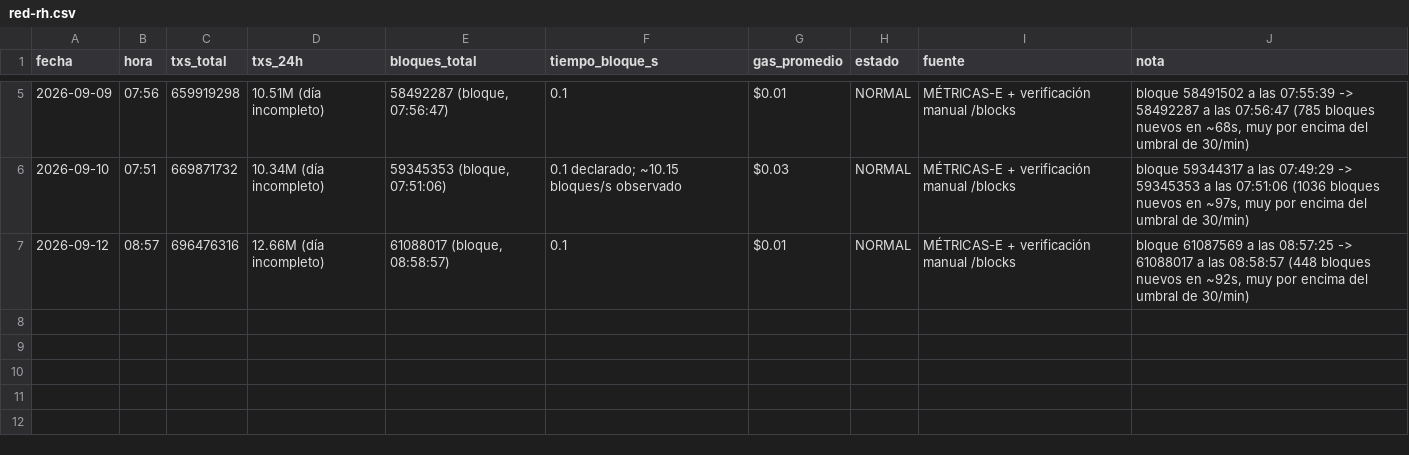
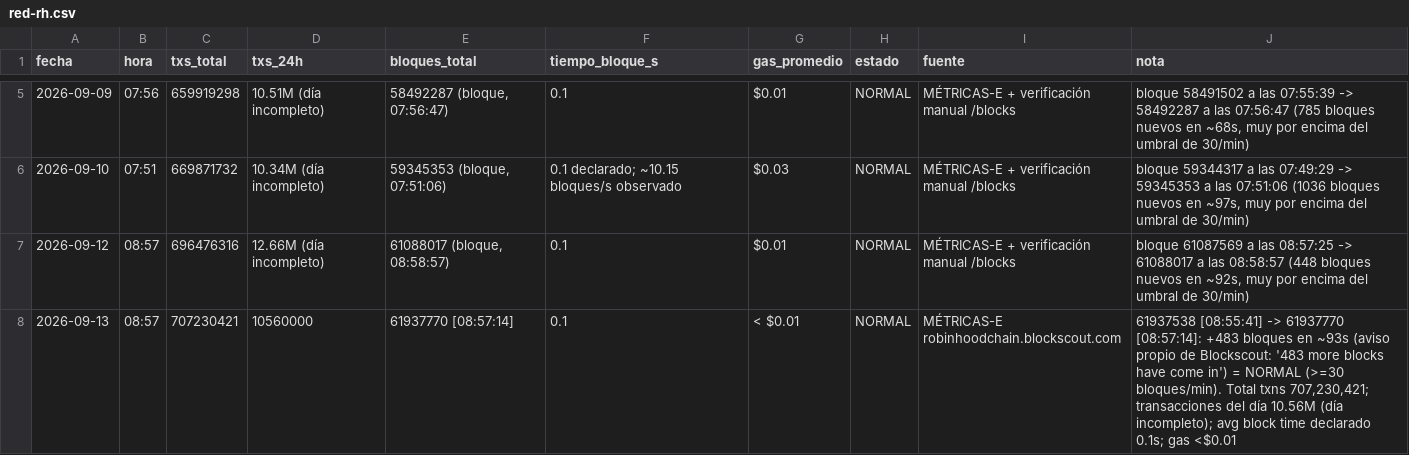
Before and after one commit to joseluis150-ui/trinchera, a CSV file: red-rh.csv, drawn as a sheet; only a part is shown, gaps mark what is left out.

```diff
--- a/red-rh.csv
+++ b/red-rh.csv
@@ -7 +7,2 @@ fecha,hora,txs_total,txs_24h,bloques_total,tiempo_bloque_s,gas_promedio,estado,f
 2026-09-12,08:57,696476316,"12.66M (día incompleto)","61088017 (bloque, 08:58:57)",0.1,$0.01,NORMAL,"MÉTRICAS-E + verificación manual /blocks","bloque 61087569 a las 08:57:25 -> 61088017 a las 08:58:57 (448 bloques nuevos en ~92s, muy por encima del umbral de 30/min)"
+2026-09-13,08:57,707230421,10560000,"61937770 [08:57:14]",0.1,"< $0.01",NORMAL,"MÉTRICAS-E robinhoodchain.blockscout.com","61937538 [08:55:41] -> 61937770 [08:57:14]: +483 bloques en ~93s (aviso propio de Blockscout: '483 more blocks have come in') = NORMAL (>=30 bloques/min). Total txns 707,230,421; transacciones del día 10.56M (día incompleto); avg block time declarado 0.1s; gas <$0.01"
```
Also changed, not shown: benchmarks.csv, control-perdedores.csv, 3 other files.
